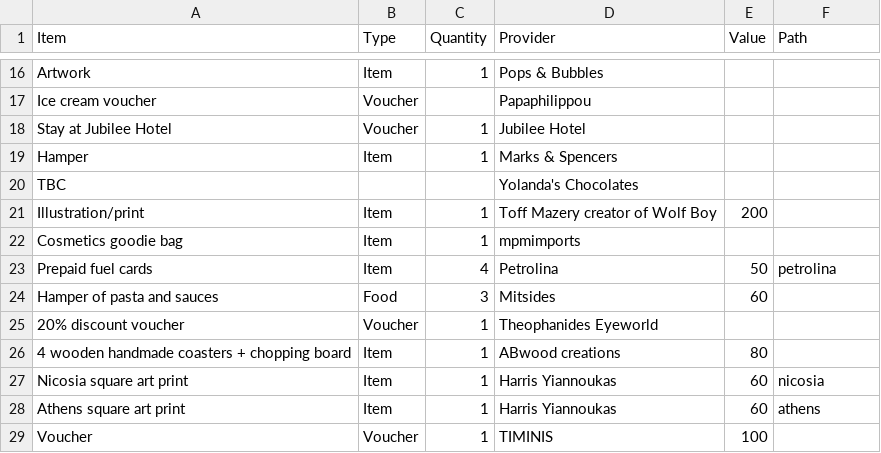
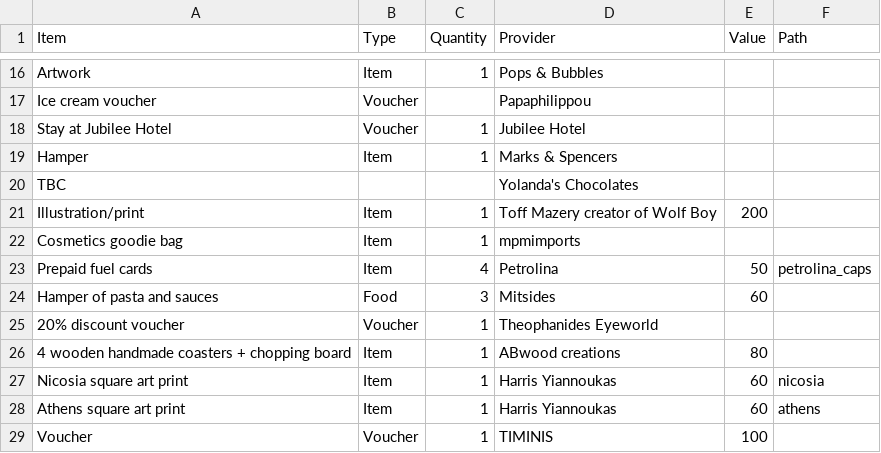
Before and after one commit to AnachronisticTech/jussa-raffle, a CSV file: resources/raffle_prizes.csv, drawn as a sheet; only a part is shown, gaps mark what is left out.

Commit message:
Updated petrolina path

```diff
--- a/resources/raffle_prizes.csv
+++ b/resources/raffle_prizes.csv
@@ -22,3 +22,3 @@ Illustration/print,Item,1,Toff Mazery creator of Wolf Boy,200,
 Cosmetics goodie bag,Item,1,mpmimports,,
-Prepaid fuel cards,Item,4,Petrolina,50,petrolina
+Prepaid fuel cards,Item,4,Petrolina,50,petrolina_caps
 Hamper of pasta and sauces,Food,3,Mitsides,60,
```
